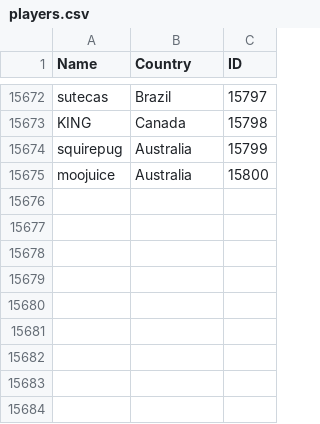
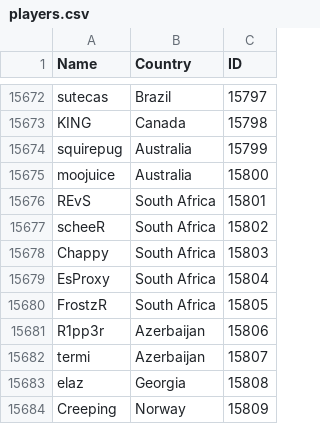
Before and after one commit to Liam-F/HLTV-Scraper, a CSV file: csv/players.csv, drawn as a sheet; only a part is shown, gaps mark what is left out.

```diff
--- a/csv/players.csv
+++ b/csv/players.csv
@@ -15675 +15675,10 @@ squirepug,Australia,15799
 moojuice,Australia,15800
+REvS,South Africa,15801
+scheeR,South Africa,15802
+Chappy,South Africa,15803
+EsProxy,South Africa,15804
+FrostzR,South Africa,15805
+R1pp3r,Azerbaijan,15806
+termi,Azerbaijan,15807
+elaz,Georgia,15808
+Creeping,Norway,15809
```
Also changed, not shown: csv/teams.csv, 3 other files.
